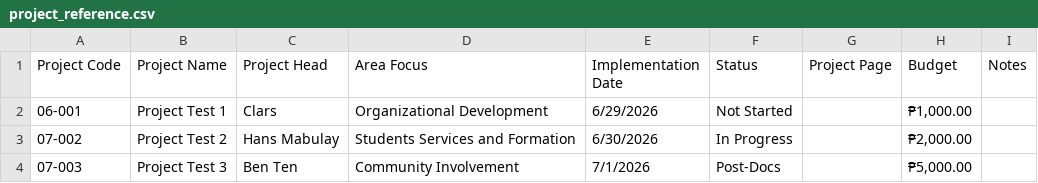
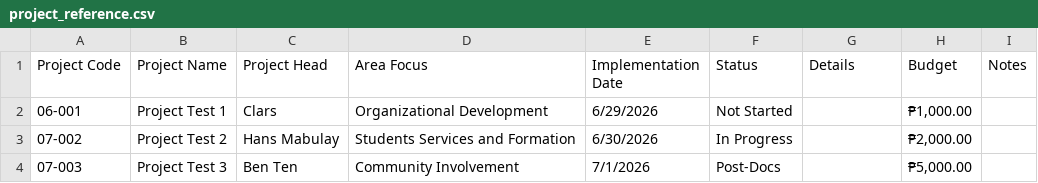
Before and after one commit to kirakage88/aces_dashboard_proto, a CSV file: reference/project_reference.csv, drawn as a sheet.

Commit message:
Phase 5: Notion-like project detail page with BlockNote editor and template management

```diff
--- a/reference/project_reference.csv
+++ b/reference/project_reference.csv
@@ -1,2 +1,2 @@
-Project Code,Project Name,Project Head,Area Focus,Implementation Date,Status,Project Page,Budget,Notes
+Project Code,Project Name,Project Head,Area Focus,Implementation Date,Status,Details,Budget,Notes
 06-001,Project Test 1,Clars,Organizational Development,6/29/2026,Not Started,,"₱1,000.00",
```
Also changed, not shown: 11 other files.
